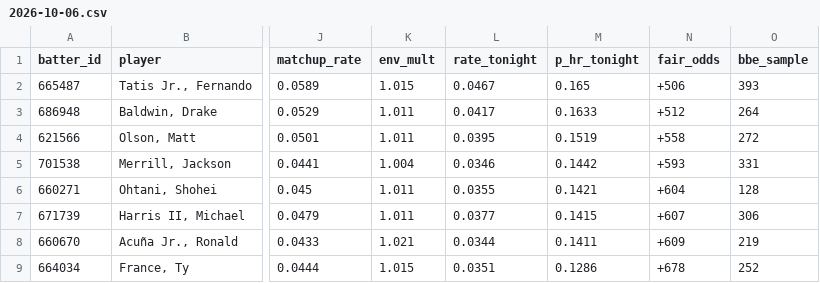
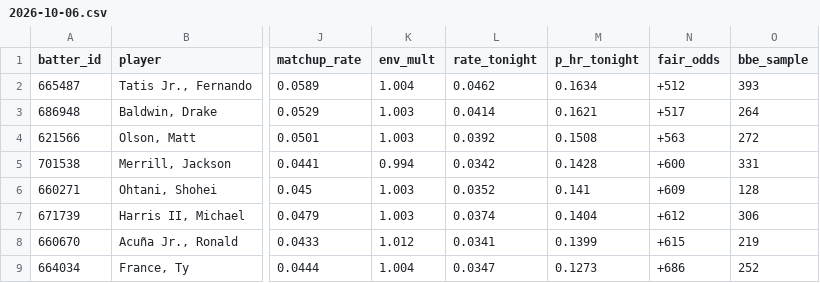
Before and after one commit to deebska/mlb-breakout-predictor, a CSV file: predictions/2026-10-06.csv, drawn as a sheet; only a part is shown, gaps mark what is left out; the diff covers the shown part only; the diff names each change by its address in the sheet, - before the commit and + after, or states it on an @@ line.

```diff
--- a/predictions/2026-10-06.csv
+++ b/predictions/2026-10-06.csv
-K2 (env_mult): 1.015
+K2 (env_mult): 1.004
-L2 (rate_tonight): 0.0467
+L2 (rate_tonight): 0.0462
-M2 (p_hr_tonight): 0.165
+M2 (p_hr_tonight): 0.1634
-N2 (fair_odds): +506
+N2 (fair_odds): +512
-K3:K4 (env_mult): 1.011
+K3:K4 (env_mult): 1.003
-L3 (rate_tonight): 0.0417
+L3 (rate_tonight): 0.0414
-M3 (p_hr_tonight): 0.1633
+M3 (p_hr_tonight): 0.1621
-N3 (fair_odds): +512
+N3 (fair_odds): +517
-L4 (rate_tonight): 0.0395
+L4 (rate_tonight): 0.0392
-M4 (p_hr_tonight): 0.1519
+M4 (p_hr_tonight): 0.1508
-N4 (fair_odds): +558
+N4 (fair_odds): +563
-K5 (env_mult): 1.004
+K5 (env_mult): 0.994
-L5 (rate_tonight): 0.0346
+L5 (rate_tonight): 0.0342
-M5 (p_hr_tonight): 0.1442
+M5 (p_hr_tonight): 0.1428
-N5 (fair_odds): +593
+N5 (fair_odds): +600
-K6:K7 (env_mult): 1.011
+K6:K7 (env_mult): 1.003
-L6 (rate_tonight): 0.0355
+L6 (rate_tonight): 0.0352
-M6 (p_hr_tonight): 0.1421
+M6 (p_hr_tonight): 0.141
-N6 (fair_odds): +604
+N6 (fair_odds): +609
-L7 (rate_tonight): 0.0377
+L7 (rate_tonight): 0.0374
-M7 (p_hr_tonight): 0.1415
+M7 (p_hr_tonight): 0.1404
-N7 (fair_odds): +607
+N7 (fair_odds): +612
-K8 (env_mult): 1.021
+K8 (env_mult): 1.012
-L8 (rate_tonight): 0.0344
+L8 (rate_tonight): 0.0341
-M8 (p_hr_tonight): 0.1411
+M8 (p_hr_tonight): 0.1399
-N8 (fair_odds): +609
+N8 (fair_odds): +615
-K9 (env_mult): 1.015
+K9 (env_mult): 1.004
-L9 (rate_tonight): 0.0351
+L9 (rate_tonight): 0.0347
-M9 (p_hr_tonight): 0.1286
+M9 (p_hr_tonight): 0.1273
-N9 (fair_odds): +678
+N9 (fair_odds): +686
```
Also changed, not shown: 76 edited cells elsewhere in this file, 10 other files.
